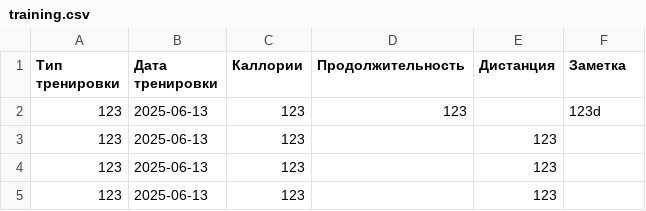
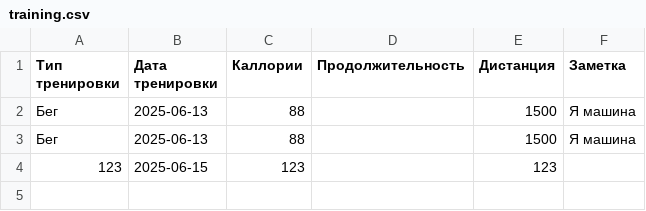
Before and after one commit to GStorm888/trainer_bot, a CSV file: training.csv, drawn as a sheet.

```diff
--- a/training.csv
+++ b/training.csv
@@ -1,5 +1,4 @@
 Тип тренировки,Дата тренировки,Каллории,Продолжительность,Дистанция,Заметка
-123,2025-06-13,123,123,,123d
-123,2025-06-13,123,,123,
-123,2025-06-13,123,,123,
-123,2025-06-13,123,,123,
+Бег,2025-06-13,88,,1500,Я машина
+Бег,2025-06-13,88,,1500,Я машина
+123,2025-06-15,123,,123,
```
Also changed, not shown: 4 other files.
